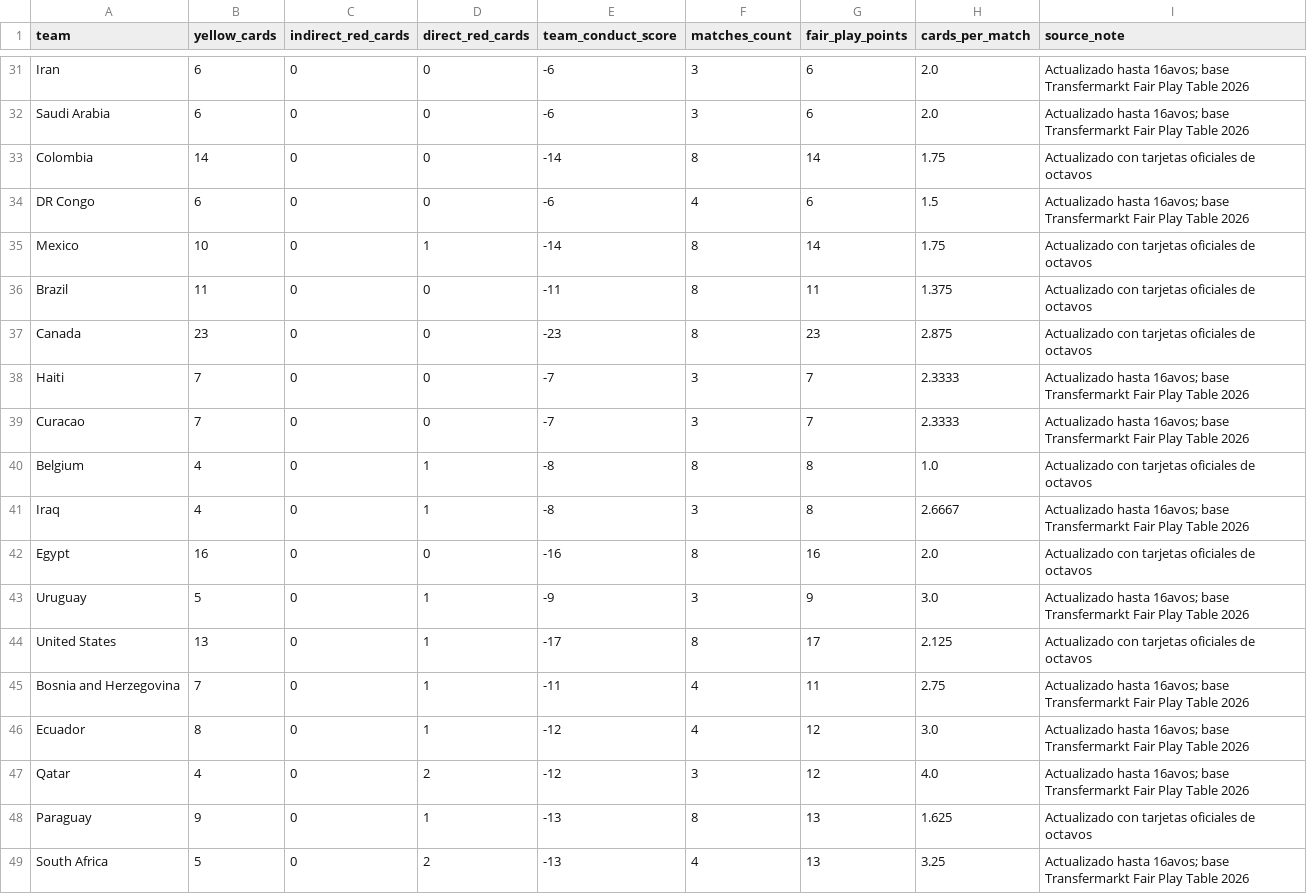
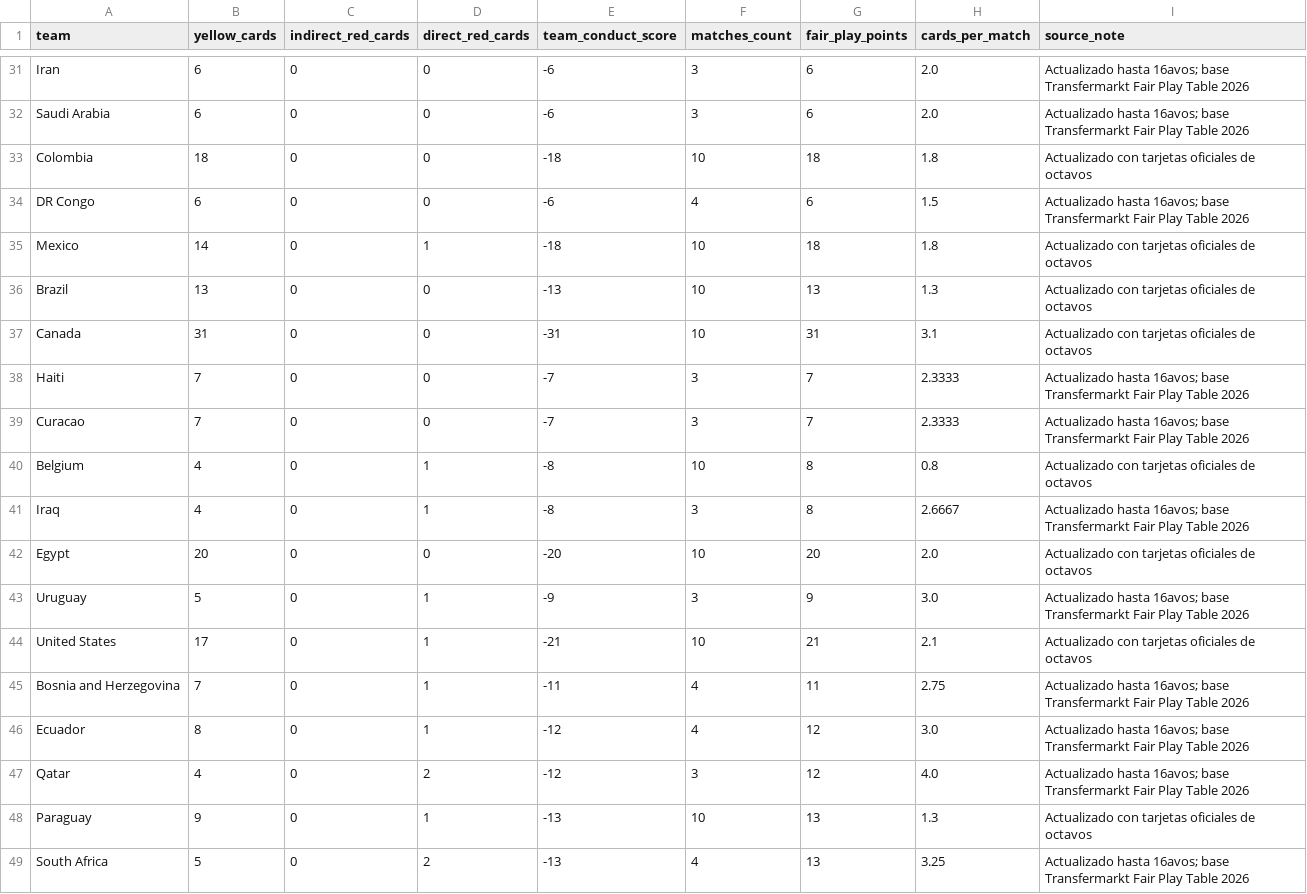
Before and after one commit to Jeanki07/prediccion-mundial-2026-cuartos-final, a CSV file: data/fair_play.csv, drawn as a sheet; only a part is shown, gaps mark what is left out; the diff covers the shown part only.

```diff
--- a/data/fair_play.csv
+++ b/data/fair_play.csv
@@ -32,14 +32,14 @@ Iran,6,0,0,-6,3,6,2.0,Actualizado hasta 16avos; base Transfermarkt Fair Play Tab
 Saudi Arabia,6,0,0,-6,3,6,2.0,Actualizado hasta 16avos; base Transfermarkt Fair Play Table 2026
-Colombia,14,0,0,-14,8,14,1.75,Actualizado con tarjetas oficiales de octavos
+Colombia,18,0,0,-18,10,18,1.8,Actualizado con tarjetas oficiales de octavos
 DR Congo,6,0,0,-6,4,6,1.5,Actualizado hasta 16avos; base Transfermarkt Fair Play Table 2026
-Mexico,10,0,1,-14,8,14,1.75,Actualizado con tarjetas oficiales de octavos
-Brazil,11,0,0,-11,8,11,1.375,Actualizado con tarjetas oficiales de octavos
-Canada,23,0,0,-23,8,23,2.875,Actualizado con tarjetas oficiales de octavos
+Mexico,14,0,1,-18,10,18,1.8,Actualizado con tarjetas oficiales de octavos
+Brazil,13,0,0,-13,10,13,1.3,Actualizado con tarjetas oficiales de octavos
+Canada,31,0,0,-31,10,31,3.1,Actualizado con tarjetas oficiales de octavos
 Haiti,7,0,0,-7,3,7,2.3333,Actualizado hasta 16avos; base Transfermarkt Fair Play Table 2026
 Curacao,7,0,0,-7,3,7,2.3333,Actualizado hasta 16avos; base Transfermarkt Fair Play Table 2026
-Belgium,4,0,1,-8,8,8,1.0,Actualizado con tarjetas oficiales de octavos
+Belgium,4,0,1,-8,10,8,0.8,Actualizado con tarjetas oficiales de octavos
 Iraq,4,0,1,-8,3,8,2.6667,Actualizado hasta 16avos; base Transfermarkt Fair Play Table 2026
-Egypt,16,0,0,-16,8,16,2.0,Actualizado con tarjetas oficiales de octavos
+Egypt,20,0,0,-20,10,20,2.0,Actualizado con tarjetas oficiales de octavos
 Uruguay,5,0,1,-9,3,9,3.0,Actualizado hasta 16avos; base Transfermarkt Fair Play Table 2026
-United States,13,0,1,-17,8,17,2.125,Actualizado con tarjetas oficiales de octavos
+United States,17,0,1,-21,10,21,2.1,Actualizado con tarjetas oficiales de octavos
 Bosnia and Herzegovina,7,0,1,-11,4,11,2.75,Actualizado hasta 16avos; base Transfermarkt Fair Play Table 2026
@@ -47,3 +47,3 @@ Ecuador,8,0,1,-12,4,12,3.0,Actualizado hasta 16avos; base Transfermarkt Fair Pla
 Qatar,4,0,2,-12,3,12,4.0,Actualizado hasta 16avos; base Transfermarkt Fair Play Table 2026
-Paraguay,9,0,1,-13,8,13,1.625,Actualizado con tarjetas oficiales de octavos
+Paraguay,9,0,1,-13,10,13,1.3,Actualizado con tarjetas oficiales de octavos
 South Africa,5,0,2,-13,4,13,3.25,Actualizado hasta 16avos; base Transfermarkt Fair Play Table 2026
```
Also changed, not shown: 35 edited cells elsewhere in this file, 7 other files.
